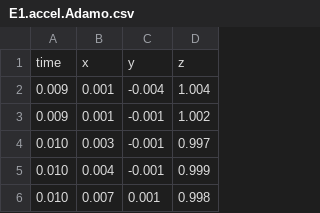
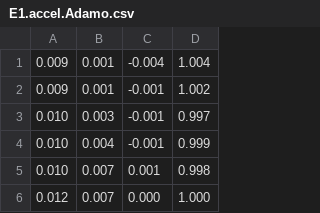
Before and after one commit to zasshuwu/duplicated_accelcamp, a CSV file: data/Alphabet/Learning/Adamo/E1.accel.Adamo.csv, drawn as a sheet; only a part is shown; the shorter side is filled out with more unchanged rows.

```diff
--- a/data/Alphabet/Learning/Adamo/E1.accel.Adamo.csv
+++ b/data/Alphabet/Learning/Adamo/E1.accel.Adamo.csv
@@ -1,2 +1 @@
-time,x,y,z
 0.009,0.001,-0.004,1.004
```
Also changed, not shown: data/Alphabet/Learning/Justin/b1.accel.justin.csv, data/Alphabet/Learning/Justin/b2.accel.justin.csv, 22 other files.
